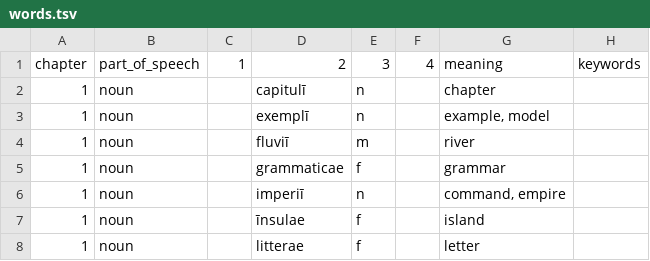
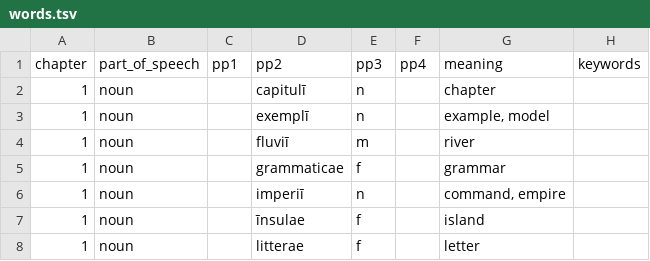
Before and after one commit to brian-houston/verba, a TSV file: verba/data/LL/words.tsv, drawn as a sheet; only a part is shown; the diff names each change by its address in the sheet, - before the commit and + after, or states it on an @@ line.

Commit message:
changed columns of word list from 1, 2, 3, 4 to pp1, pp2, pp3, pp4 deleted make_noun in test utils replaced with make_word for any part of speech make_word in word/make.py calls correct part of speech constructor added tests for functionality in base word class

```diff
--- a/verba/data/LL/words.tsv
+++ b/verba/data/LL/words.tsv
-C1: 1
+C1: pp1
-D1: 2
+D1: pp2
-E1: 3
+E1: pp3
-F1: 4
+F1: pp4
```
Also changed, not shown: 7 other files.
